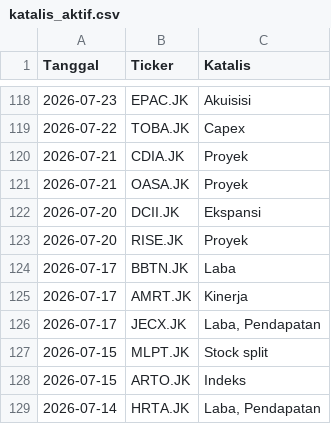
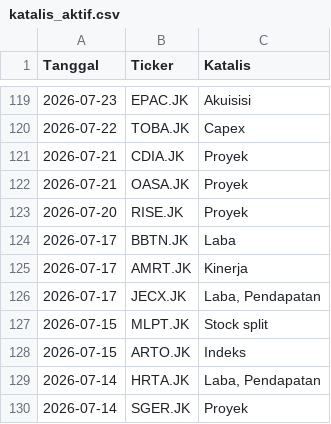
Before and after one commit to gpra19/hybrid-war-room, a CSV file: katalis_aktif.csv, drawn as a sheet; only a part is shown, gaps mark what is left out; the shorter side is filled out with more unchanged rows; removed rows and columns are numbered as before the commit, all else as after; the diff covers the shown part only; the diff names each change by its address in the sheet, - before the commit and + after, or states it on an @@ line.

```diff
--- a/katalis_aktif.csv
+++ b/katalis_aktif.csv
-row 122: 2026-07-20 | DCII.JK | Ekspansi
```
Also changed, not shown: 5 added rows and 4 removed rows elsewhere in this file.
